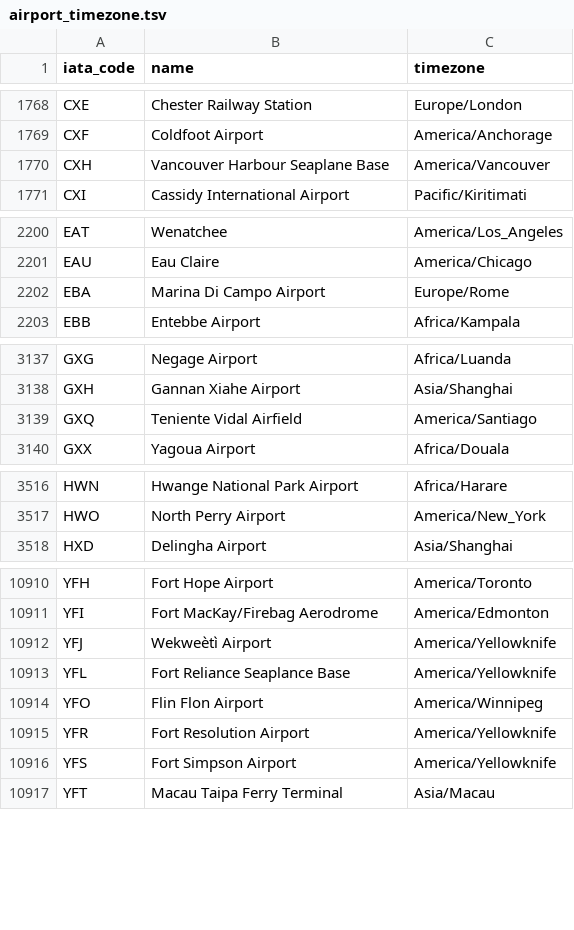
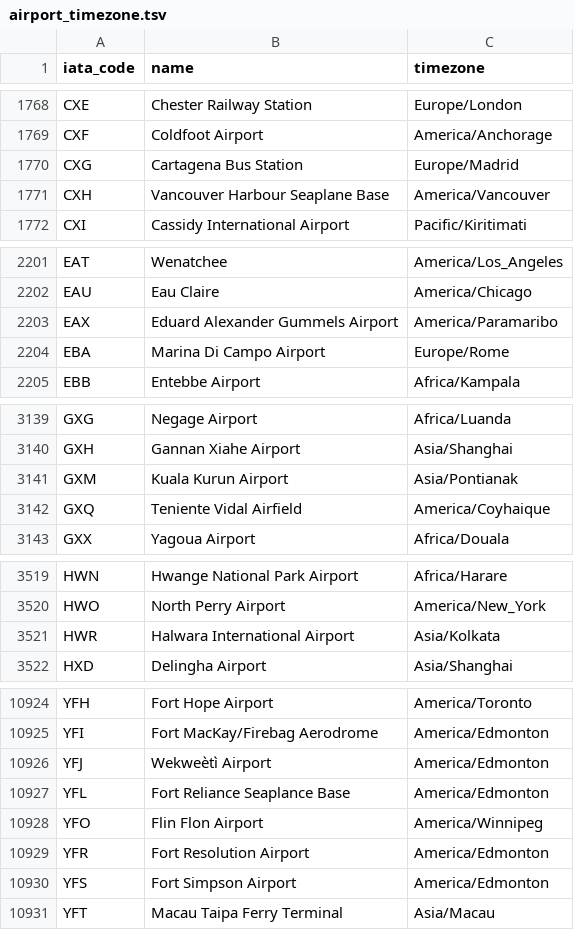
Before and after one commit to Christophe-Gauge/Google-Calendar, a TSV file: airport_timezone.tsv, drawn as a sheet; only a part is shown, gaps mark what is left out; the diff covers the shown part only.

Commit message:
Update airport_timezone.tsv

```diff
--- a/airport_timezone.tsv
+++ b/airport_timezone.tsv
@@ -1769,2 +1769,3 @@ CXE	Chester Railway Station	Europe/London
 CXF	Coldfoot Airport	America/Anchorage
+CXG	Cartagena Bus Station	Europe/Madrid
 CXH	Vancouver Harbour Seaplane Base	America/Vancouver
@@ -2201,2 +2202,3 @@ EAT	Wenatchee	America/Los_Angeles
 EAU	Eau Claire	America/Chicago
+EAX	Eduard Alexander Gummels Airport	America/Paramaribo
 EBA	Marina Di Campo Airport	Europe/Rome
@@ -3138,3 +3140,4 @@ GXG	Negage Airport	Africa/Luanda
 GXH	Gannan Xiahe Airport	Asia/Shanghai
-GXQ	Teniente Vidal Airfield	America/Santiago
+GXM	Kuala Kurun Airport	Asia/Pontianak
+GXQ	Teniente Vidal Airfield	America/Coyhaique
 GXX	Yagoua Airport	Africa/Douala
@@ -3517,2 +3520,3 @@ HWN	Hwange National Park Airport	Africa/Harare
 HWO	North Perry Airport	America/New_York
+HWR	Halwara International Airport	Asia/Kolkata
 HXD	Delingha Airport	Asia/Shanghai
@@ -10911,7 +10925,7 @@ YFH	Fort Hope Airport	America/Toronto
 YFI	Fort MacKay/Firebag Aerodrome	America/Edmonton
-YFJ	Wekweètì Airport	America/Yellowknife
-YFL	Fort Reliance Seaplance Base	America/Yellowknife
+YFJ	Wekweètì Airport	America/Edmonton
+YFL	Fort Reliance Seaplance Base	America/Edmonton
 YFO	Flin Flon Airport	America/Winnipeg
-YFR	Fort Resolution Airport	America/Yellowknife
-YFS	Fort Simpson Airport	America/Yellowknife
+YFR	Fort Resolution Airport	America/Edmonton
+YFS	Fort Simpson Airport	America/Edmonton
 YFT	Macau Taipa Ferry Terminal	Asia/Macau
```
Also changed, not shown: 10 added rows and 110 edited cells elsewhere in this file.
